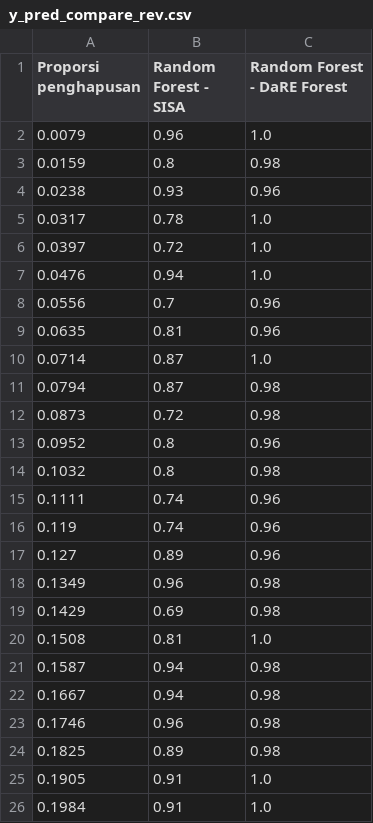
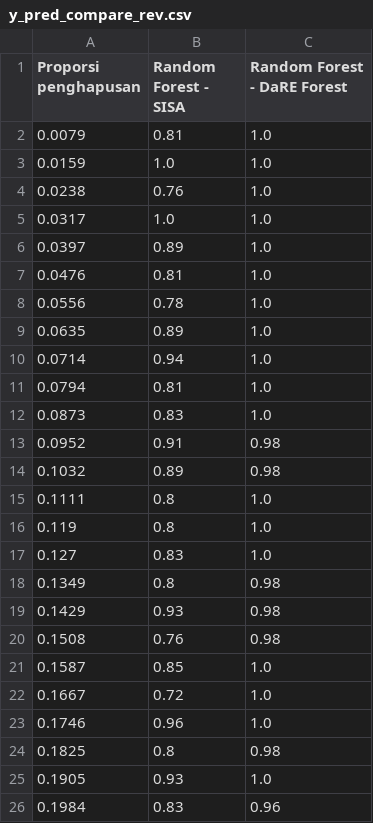
Before and after one commit to ilhampratama2109/Tugas_Akhir, a CSV file: hasil_eksperiment/exp_2/y_pred_compare_rev.csv, drawn as a sheet; only a part is shown; the diff covers the shown part only.

```diff
--- a/hasil_eksperiment/exp_2/y_pred_compare_rev.csv
+++ b/hasil_eksperiment/exp_2/y_pred_compare_rev.csv
@@ -1,26 +1,26 @@
 Proporsi penghapusan,Random Forest - SISA,Random Forest - DaRE Forest
-0.0079,0.96,1.0
-0.0159,0.8,0.98
-0.0238,0.93,0.96
-0.0317,0.78,1.0
-0.0397,0.72,1.0
-0.0476,0.94,1.0
-0.0556,0.7,0.96
-0.0635,0.81,0.96
-0.0714,0.87,1.0
-0.0794,0.87,0.98
-0.0873,0.72,0.98
-0.0952,0.8,0.96
-0.1032,0.8,0.98
-0.1111,0.74,0.96
-0.119,0.74,0.96
-0.127,0.89,0.96
-0.1349,0.96,0.98
-0.1429,0.69,0.98
-0.1508,0.81,1.0
-0.1587,0.94,0.98
-0.1667,0.94,0.98
-0.1746,0.96,0.98
-0.1825,0.89,0.98
-0.1905,0.91,1.0
-0.1984,0.91,1.0
+0.0079,0.81,1.0
+0.0159,1.0,1.0
+0.0238,0.76,1.0
+0.0317,1.0,1.0
+0.0397,0.89,1.0
+0.0476,0.81,1.0
+0.0556,0.78,1.0
+0.0635,0.89,1.0
+0.0714,0.94,1.0
+0.0794,0.81,1.0
+0.0873,0.83,1.0
+0.0952,0.91,0.98
+0.1032,0.89,0.98
+0.1111,0.8,1.0
+0.119,0.8,1.0
+0.127,0.83,1.0
+0.1349,0.8,0.98
+0.1429,0.93,0.98
+0.1508,0.76,0.98
+0.1587,0.85,1.0
+0.1667,0.72,1.0
+0.1746,0.96,1.0
+0.1825,0.8,0.98
+0.1905,0.93,1.0
+0.1984,0.83,0.96
```
Also changed, not shown: 1 removed row and 66 edited cells elsewhere in this file, hasil_eksperiment/exp_2/hasil_eksperiment_rev.csv, hasil_eksperiment/exp_3/hasil_eksperiment_rev.csv, 6 other files.
